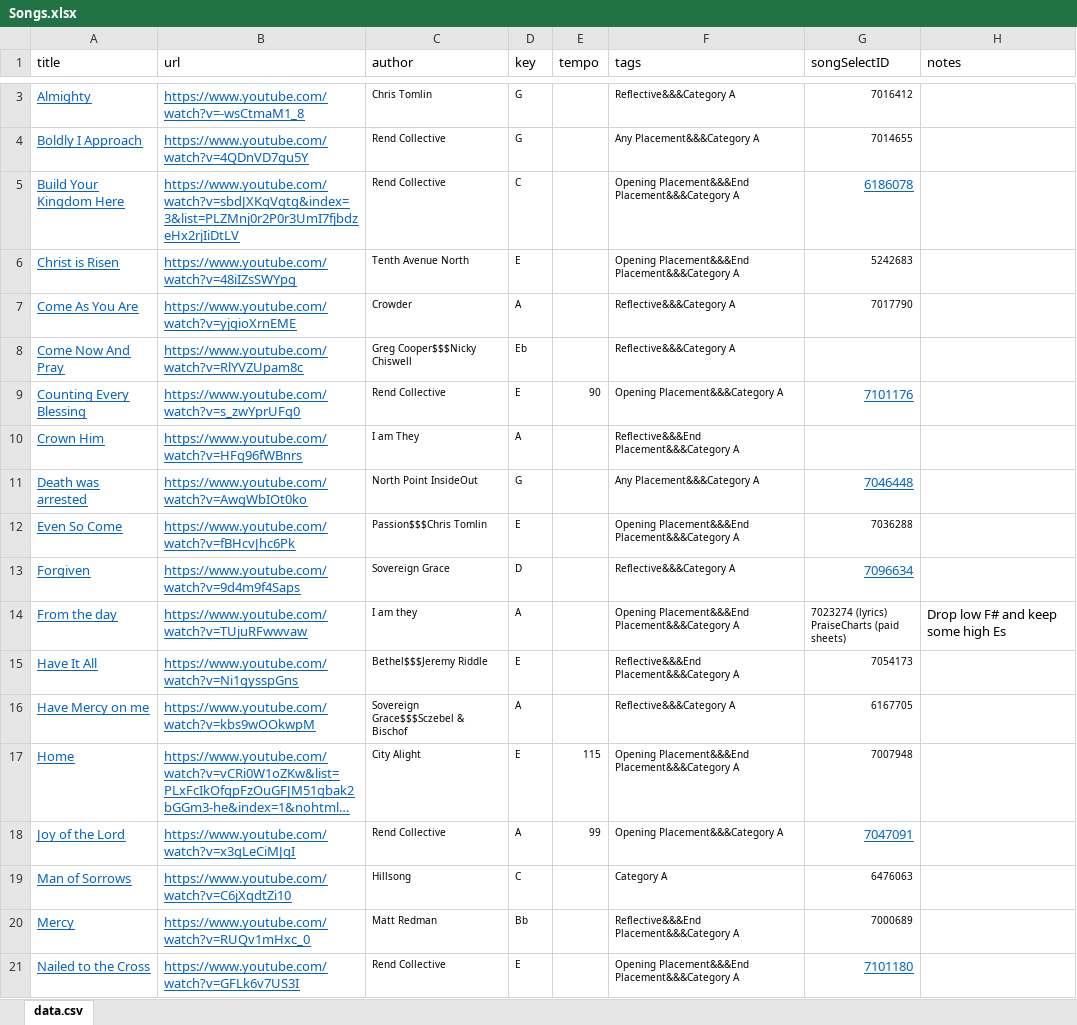
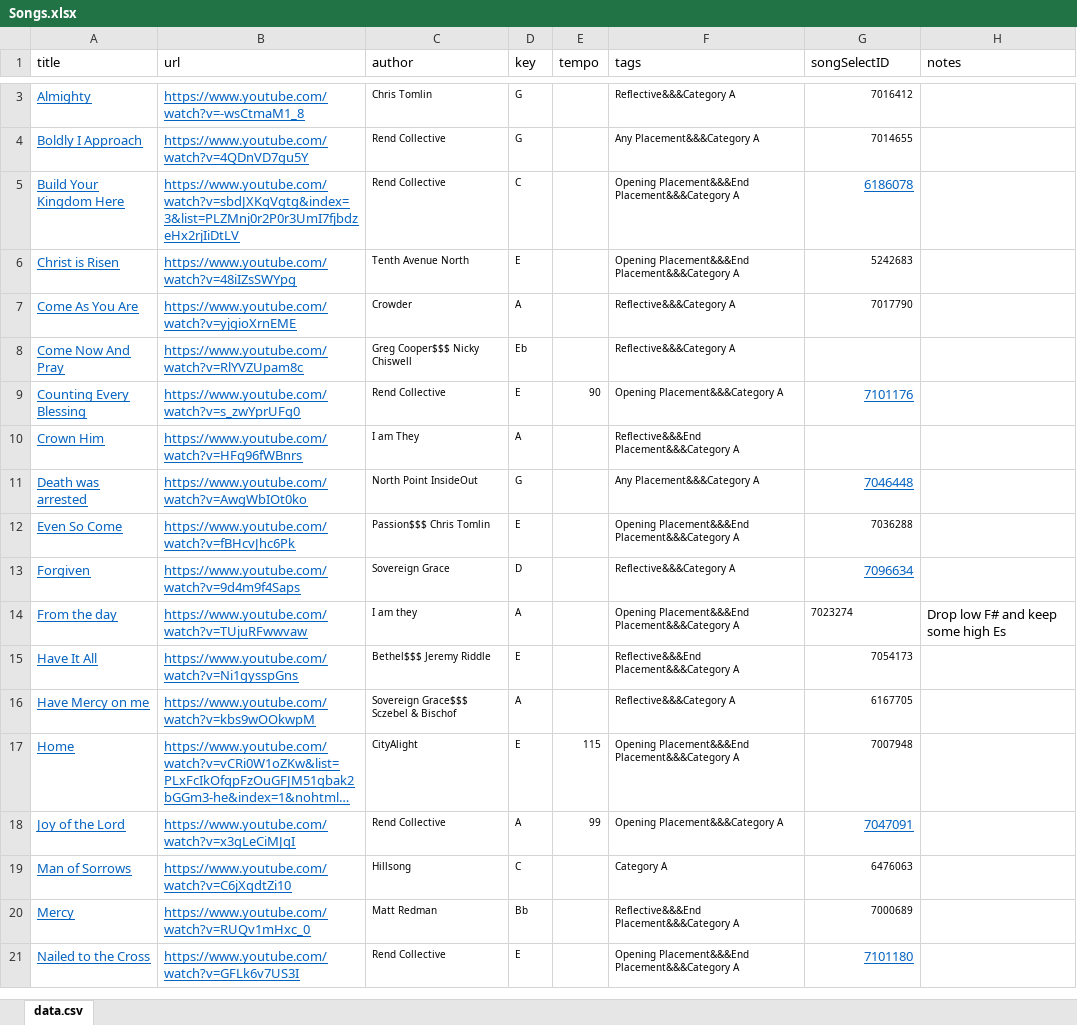
Before and after one commit to callumjg/song-list, an Excel workbook: src/server/db/scripts/Songs.xlsx, sheet data.csv, drawn as a sheet; only a part is shown, gaps mark what is left out; long unchanged cells end in …; values as stored, in another font and other column widths than the file's, no borders; ↵ is a line break in a cell; the diff covers the shown part only; the diff names each change by its address in the sheet, - before the commit and + after, or states it on an @@ line.

Commit message:
preparing song data

```diff
--- a/src/server/db/scripts/Songs.xlsx (sheet data.csv)
+++ b/src/server/db/scripts/Songs.xlsx (sheet data.csv)
-C8 (author): Greg Cooper$$$Nicky Chiswell
+C8 (author): Greg Cooper$$$ Nicky Chiswell
-C12 (author): Passion$$$Chris Tomlin
+C12 (author): Passion$$$ Chris Tomlin
-G14 (songSelectID): 7023274 (lyrics) ↵ PraiseCharts (paid sheets)
+G14 (songSelectID): 7023274
-C15 (author): Bethel$$$Jeremy Riddle
+C15 (author): Bethel$$$ Jeremy Riddle
-C16 (author): Sovereign Grace$$$Sczebel & Bischof
+C16 (author): Sovereign Grace$$$ Sczebel & Bischof
-C17 (author): City Alight
+C17 (author): CityAlight
```
Also changed, not shown: 110 added rows and 10 edited cells elsewhere in this sheet, 8 other files.
